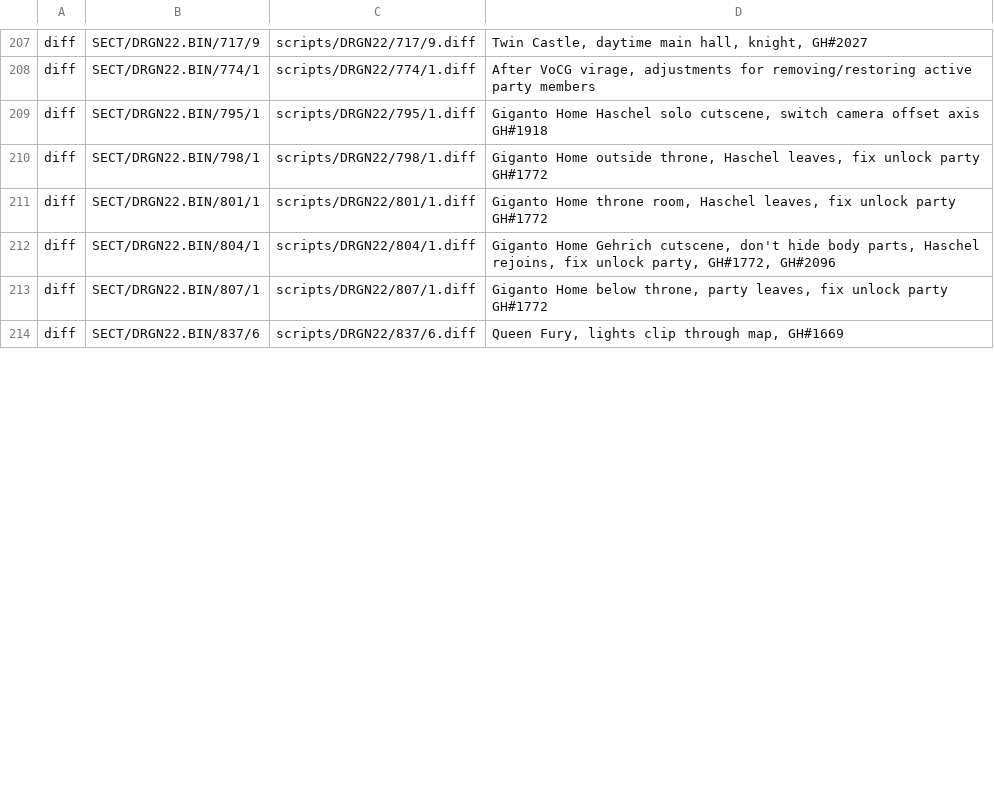
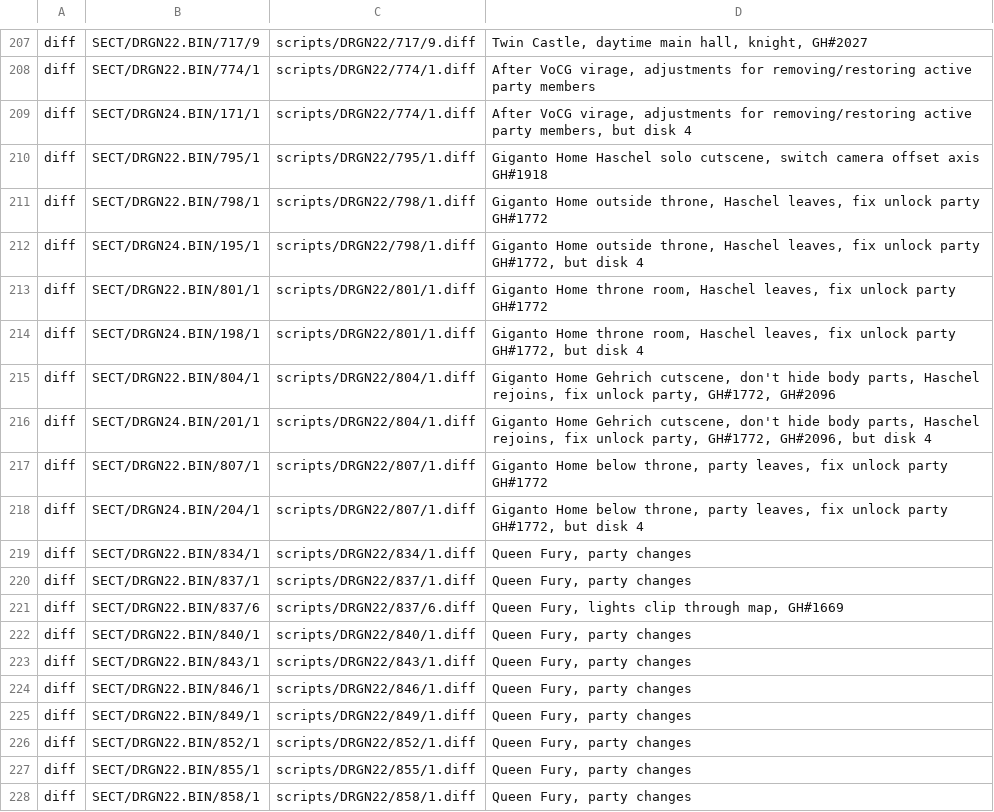
Before and after one commit to avionanx/tlot, a CSV file: patches/scripts.csv, drawn as a sheet; only a part is shown, gaps mark what is left out; the diff covers the shown part only; the diff names each change by its address in the sheet, - before the commit and + after, or states it on an @@ line.

Commit message:
update gfx/patches, fish distributions, some rebalances

```diff
--- a/patches/scripts.csv
+++ b/patches/scripts.csv
+row 209: diff | SECT/DRGN24.BIN/171/1 | scripts/DRGN22/774/1.diff | After VoCG virage, adjustments for removing/restoring active party members, but disk 4
+row 212: diff | SECT/DRGN24.BIN/195/1 | scripts/DRGN22/798/1.diff | Giganto Home outside throne, Haschel leaves, fix unlock party GH#1772, but disk 4
+row 214: diff | SECT/DRGN24.BIN/198/1 | scripts/DRGN22/801/1.diff | Giganto Home throne room, Haschel leaves, fix unlock party GH#1772, but disk 4
+row 216: diff | SECT/DRGN24.BIN/201/1 | scripts/DRGN22/804/1.diff | Giganto Home Gehrich cutscene, don't hide body parts, Haschel rejoins, fix unlock party, GH#1772, GH#2096, but disk 4
+row 218: diff | SECT/DRGN24.BIN/204/1 | scripts/DRGN22/807/1.diff | Giganto Home below throne, party leaves, fix unlock party GH#1772, but disk 4
+row 219: diff | SECT/DRGN22.BIN/834/1 | scripts/DRGN22/834/1.diff | Queen Fury, party changes
+row 220: diff | SECT/DRGN22.BIN/837/1 | scripts/DRGN22/837/1.diff | Queen Fury, party changes
+row 222: diff | SECT/DRGN22.BIN/840/1 | scripts/DRGN22/840/1.diff | Queen Fury, party changes
+row 223: diff | SECT/DRGN22.BIN/843/1 | scripts/DRGN22/843/1.diff | Queen Fury, party changes
+row 224: diff | SECT/DRGN22.BIN/846/1 | scripts/DRGN22/846/1.diff | Queen Fury, party changes
+row 225: diff | SECT/DRGN22.BIN/849/1 | scripts/DRGN22/849/1.diff | Queen Fury, party changes
+row 226: diff | SECT/DRGN22.BIN/852/1 | scripts/DRGN22/852/1.diff | Queen Fury, party changes
+row 227: diff | SECT/DRGN22.BIN/855/1 | scripts/DRGN22/855/1.diff | Queen Fury, party changes
+row 228: diff | SECT/DRGN22.BIN/858/1 | scripts/DRGN22/858/1.diff | Queen Fury, party changes
```
Also changed, not shown: 13 added rows and 1 edited cell elsewhere in this file, patches/meta/descriptions.csv, patches/meta/params.csv, 39 other files.
